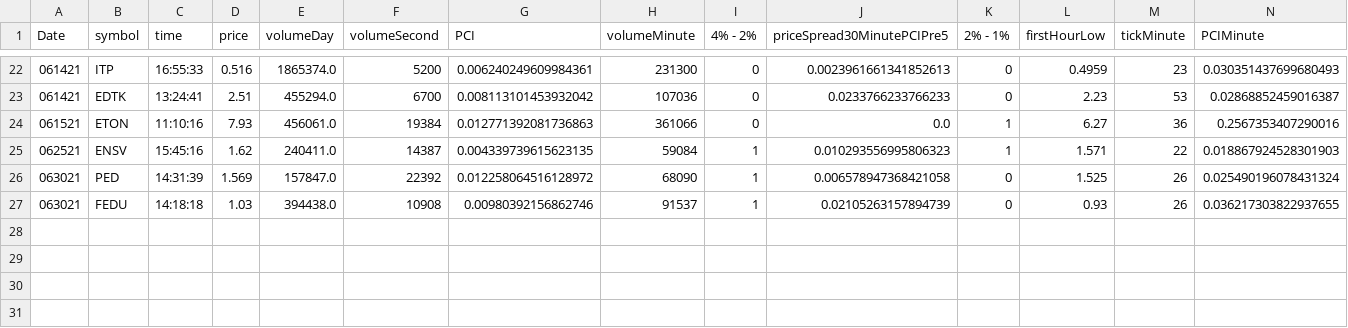
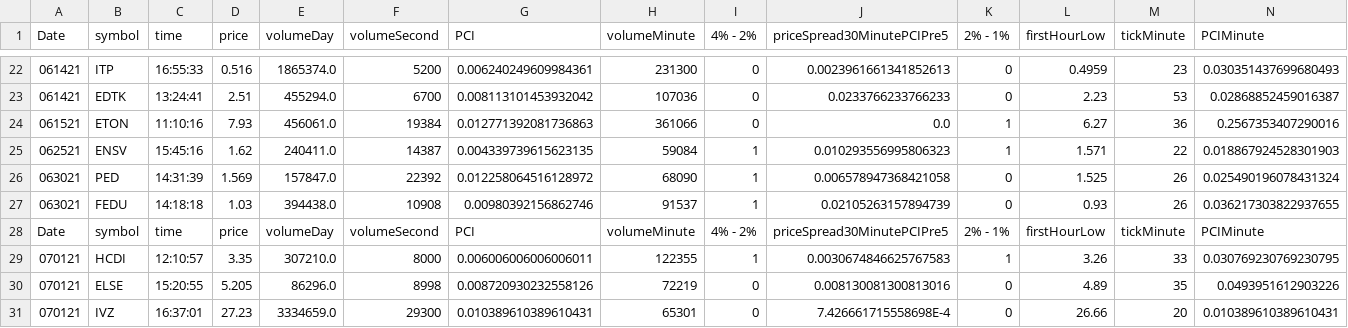
Before and after one commit to DavidThomasLancaster95/StockDataBacktester, a CSV file: src/output1.csv, drawn as a sheet; only a part is shown, gaps mark what is left out; rows hold the shown columns only; the diff names each change by its address in the sheet, - before the commit and + after, or states it on an @@ line.

```diff
--- a/src/output1.csv
+++ b/src/output1.csv
+row 28: Date | symbol | time | price | volumeDay | volumeSecond | PCI | volumeMinute | 4% - 2% | priceSpread30MinutePCIPre5 | 2% - 1% | firstHourLow | tickMinute | PCIMinute
+row 29: 070121 | HCDI | 12:10:57 | 3.35 | 307210.0 | 8000 | 0.006006006006006011 | 122355 | 1 | 0.0030674846625767583 | 1 | 3.26 | 33 | 0.030769230769230795
+row 30: 070121 | ELSE | 15:20:55 | 5.205 | 86296.0 | 8998 | 0.008720930232558126 | 72219 | 0 | 0.008130081300813016 | 0 | 4.89 | 35 | 0.0493951612903226
+row 31: 070121 | IVZ | 16:37:01 | 27.23 | 3334659.0 | 29300 | 0.010389610389610431 | 65301 | 0 | 7.426661715558698E-4 | 0 | 26.66 | 20 | 0.010389610389610431
```
Also changed, not shown: 3 other files.
